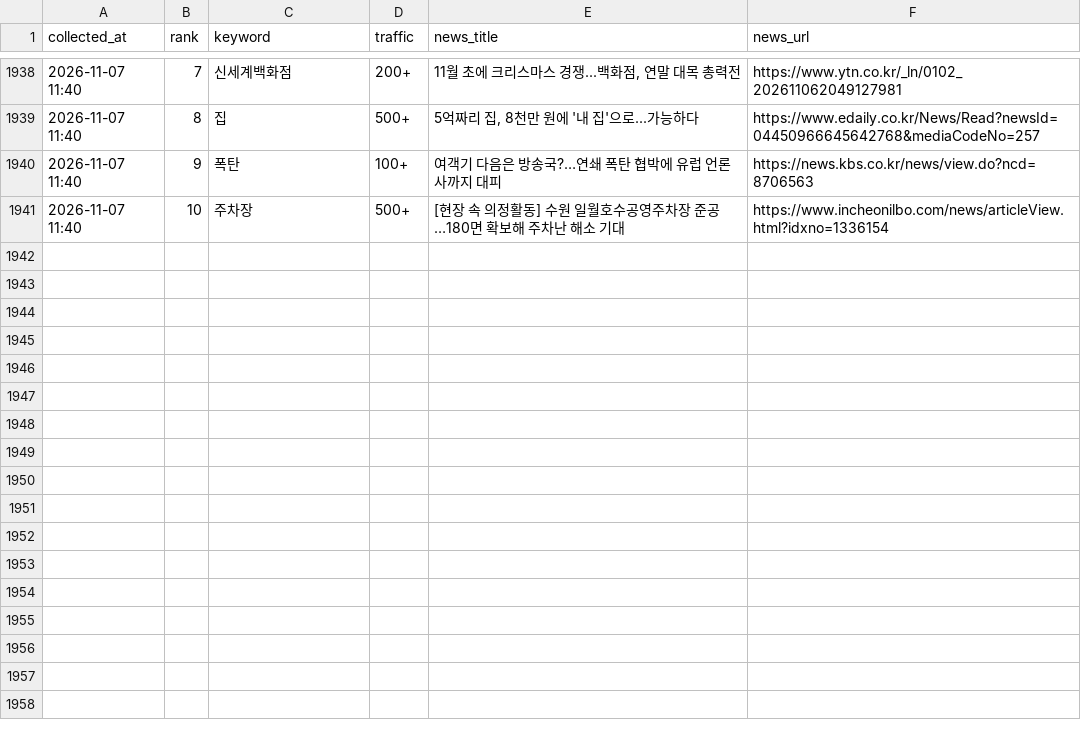
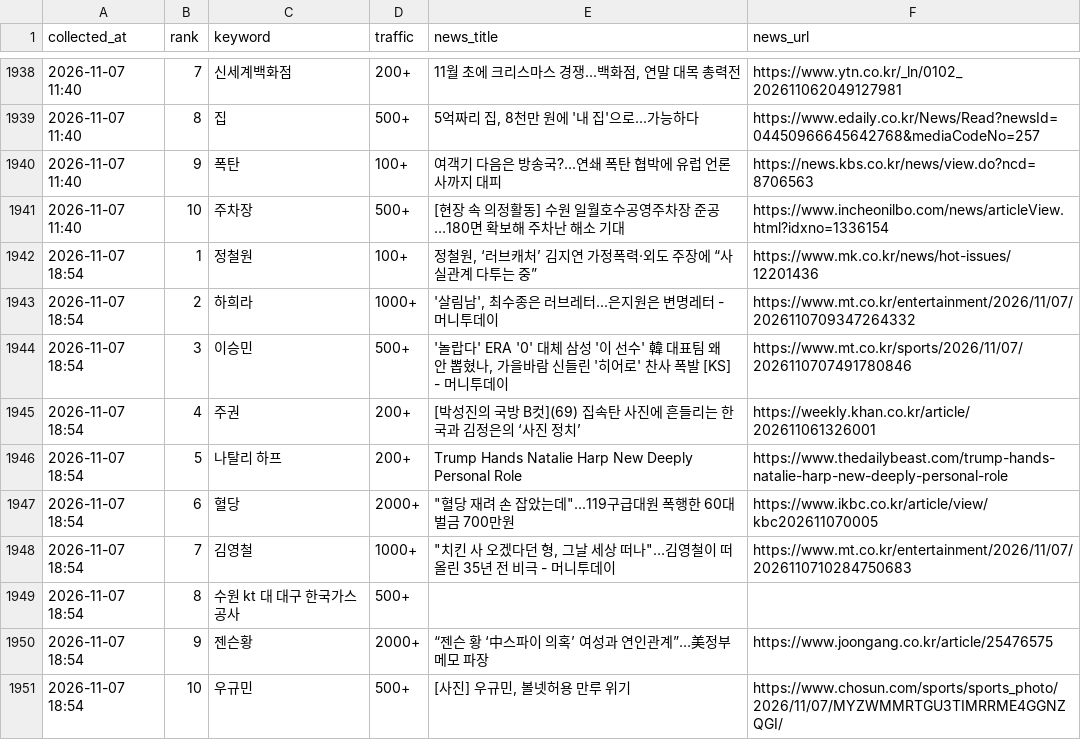
Before and after one commit to sulllll/claude_cloud, a CSV file: site/data/history.csv, drawn as a sheet; only a part is shown, gaps mark what is left out; the diff names each change by its address in the sheet, - before the commit and + after, or states it on an @@ line.

```diff
--- a/site/data/history.csv
+++ b/site/data/history.csv
+row 1942: 2026-11-07 18:54 | 1 | 정철원 | 100+ | 정철원, ‘러브캐처’ 김지연 가정폭력·외도 주장에 “사실관계 다투는 중” | https://www.mk.co.kr/news/hot-issues/12201436
+row 1943: 2026-11-07 18:54 | 2 | 하희라 | 1000+ | '살림남', 최수종은 러브레터...은지원은 변명레터 - 머니투데이 | https://www.mt.co.kr/entertainment/2026/11/07/2026110709347264332
+row 1944: 2026-11-07 18:54 | 3 | 이승민 | 500+ | '놀랍다' ERA '0' 대체 삼성 '이 선수' 韓 대표팀 왜 안 뽑혔나, 가을바람 신들린 '히어로' 찬사 폭발 [KS] - 머니투데이 | https://www.mt.co.kr/sports/2026/11/07/2026110707491780846
+row 1945: 2026-11-07 18:54 | 4 | 주권 | 200+ | [박성진의 국방 B컷](69) 집속탄 사진에 흔들리는 한국과 김정은의 ‘사진 정치’ | https://weekly.khan.co.kr/article/202611061326001
+row 1946: 2026-11-07 18:54 | 5 | 나탈리 하프 | 200+ | Trump Hands Natalie Harp New Deeply Personal Role | https://www.thedailybeast.com/trump-hands-natalie-harp-new-deeply-personal-role
+row 1947: 2026-11-07 18:54 | 6 | 혈당 | 2000+ | "혈당 재려 손 잡았는데"...119구급대원 폭행한 60대 벌금 700만원 | https://www.ikbc.co.kr/article/view/kbc202611070005
+row 1948: 2026-11-07 18:54 | 7 | 김영철 | 1000+ | "치킨 사 오겠다던 형, 그날 세상 떠나"…김영철이 떠올린 35년 전 비극 - 머니투데이 | https://www.mt.co.kr/entertainment/2026/11/07/2026110710284750683
+row 1949: 2026-11-07 18:54 | 8 | 수원 kt 대 대구 한국가스공사 | 500+
+row 1950: 2026-11-07 18:54 | 9 | 젠슨황 | 2000+ | “젠슨 황 ‘中스파이 의혹’ 여성과 연인관계”…美정부 메모 파장 | https://www.joongang.co.kr/article/25476575
+row 1951: 2026-11-07 18:54 | 10 | 우규민 | 500+ | [사진] 우규민, 볼넷허용 만루 위기 | https://www.chosun.com/sports/sports_photo/2026/11/07/MYZWMMRTGU3TIMRRME4GGNZQGI/
```
Also changed, not shown: 2 other files.
